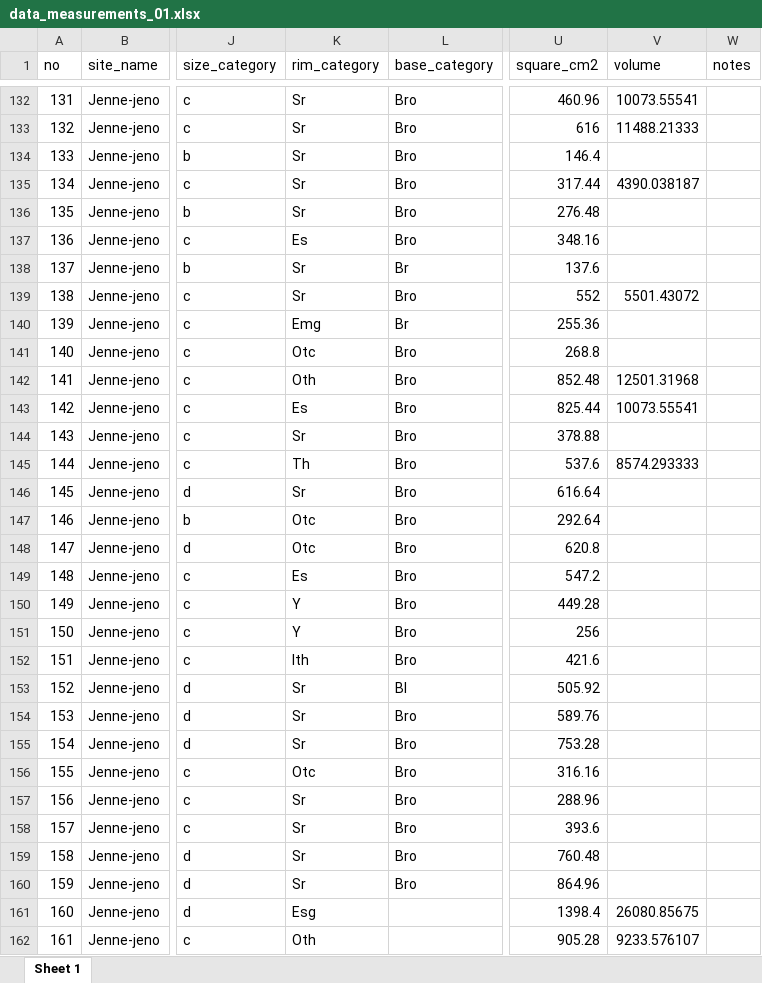
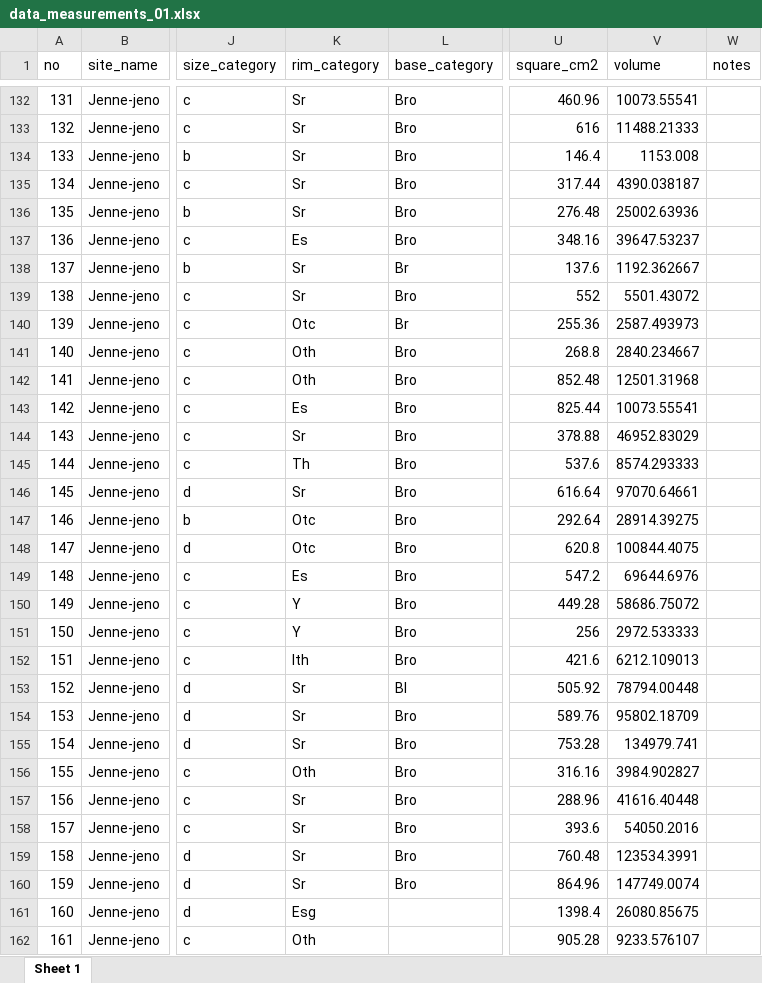
Before and after one commit to soerenfp/PotteryChronology_IND, an Excel workbook: analysis/data/raw_data/data_measurements_01.xlsx, sheet Sheet 1, drawn as a sheet; only a part is shown, gaps mark what is left out; values as stored, in another font and other column widths than the file's, no borders; the diff covers the shown part only; the diff names each change by its address in the sheet, - before the commit and + after, or states it on an @@ line.

Commit message:
Changed the spreadsheet to new data 05_timelinedata. Inlcuded the backward rims and changed all the legends to include this. Plotted the new barplots in the thesis

```diff
--- a/analysis/data/raw_data/data_measurements_01.xlsx (sheet Sheet 1)
+++ b/analysis/data/raw_data/data_measurements_01.xlsx (sheet Sheet 1)
-V134 (volume): (empty)
+V134 (volume): 1153.008
-V136 (volume): (empty)
+V136 (volume): 25002.63936
-V137 (volume): (empty)
+V137 (volume): 39647.53237
-V138 (volume): (empty)
+V138 (volume): 1192.362667
-K140 (rim_category): Emg
+K140 (rim_category): Otc
-V140 (volume): (empty)
+V140 (volume): 2587.493973
-K141 (rim_category): Otc
+K141 (rim_category): Oth
-V141 (volume): (empty)
+V141 (volume): 2840.234667
-V144 (volume): (empty)
+V144 (volume): 46952.83029
-V146 (volume): (empty)
+V146 (volume): 97070.64661
-V147 (volume): (empty)
+V147 (volume): 28914.39275
-V148 (volume): (empty)
+V148 (volume): 100844.4075
-V149 (volume): (empty)
+V149 (volume): 69644.6976
-V150 (volume): (empty)
+V150 (volume): 58686.75072
-V151 (volume): (empty)
+V151 (volume): 2972.533333
-V152 (volume): (empty)
+V152 (volume): 6212.109013
-V153 (volume): (empty)
+V153 (volume): 78794.00448
-V154 (volume): (empty)
+V154 (volume): 95802.18709
-V155 (volume): (empty)
+V155 (volume): 134979.741
-K156 (rim_category): Otc
+K156 (rim_category): Oth
-V156 (volume): (empty)
+V156 (volume): 3984.902827
-V157 (volume): (empty)
+V157 (volume): 41616.40448
-V158 (volume): (empty)
+V158 (volume): 54050.2016
-V159 (volume): (empty)
+V159 (volume): 123534.3991
-V160 (volume): (empty)
+V160 (volume): 147749.0074
```
Also changed, not shown: 223 edited cells elsewhere in this sheet, 2 other files.
